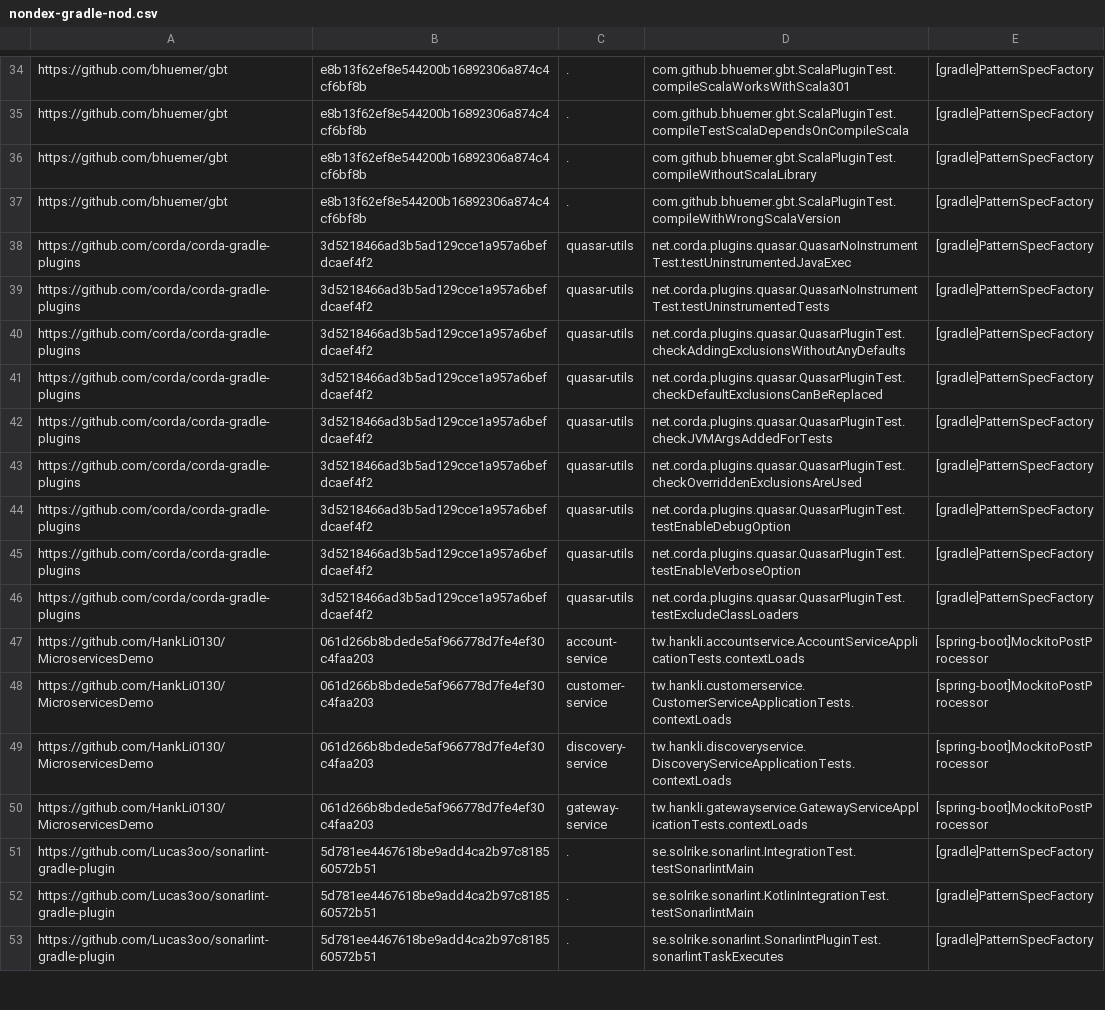
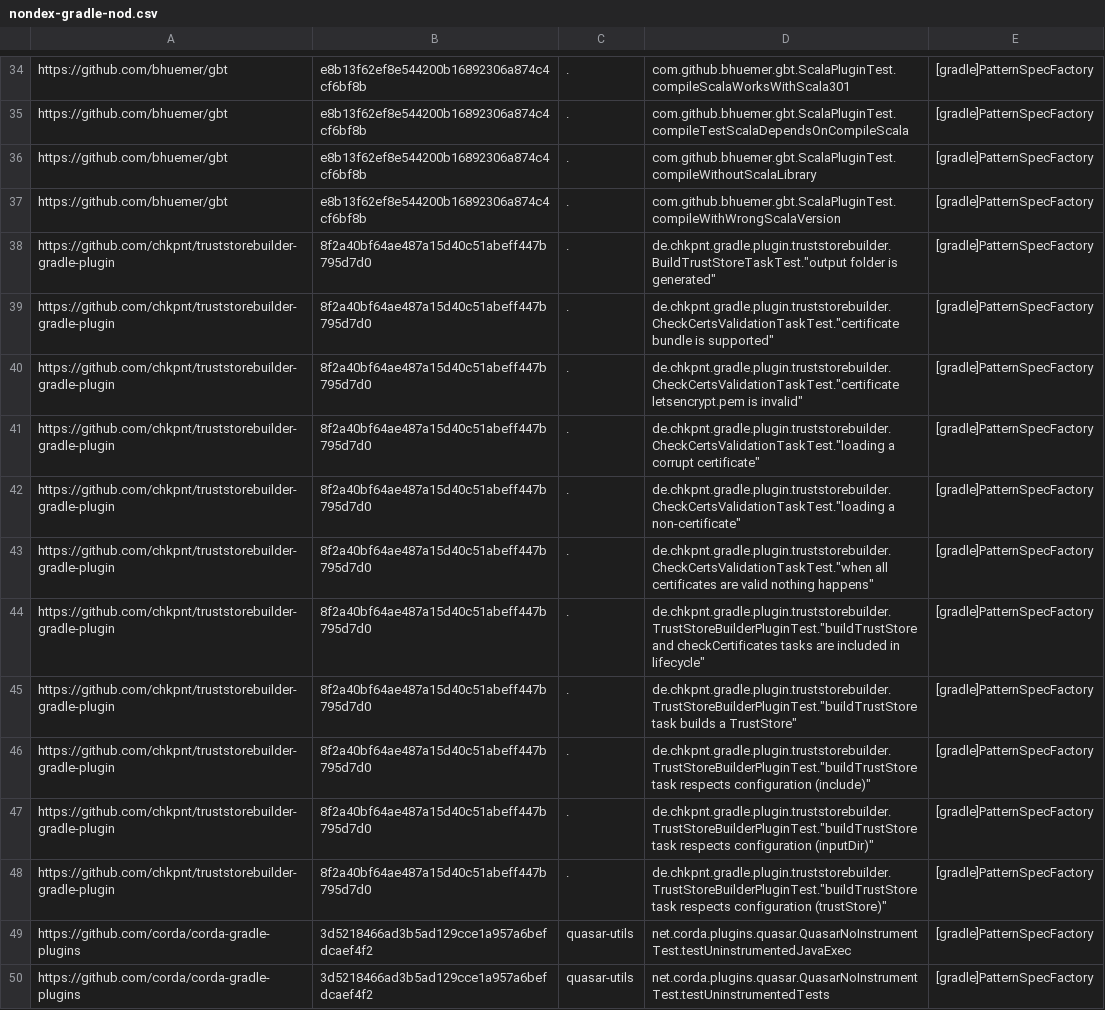
Before and after one commit to kaiyaok2/ID-HtF, a CSV file: nondex-gradle-nod.csv, drawn as a sheet; only a part is shown, gaps mark what is left out; the shorter side is filled out with more unchanged rows; the diff names each change by its address in the sheet, - before the commit and + after, or states it on an @@ line.

Commit message:
add a new repository

```diff
--- a/nondex-gradle-nod.csv
+++ b/nondex-gradle-nod.csv
+row 38: https://github.com/chkpnt/truststorebuilder-gradle-plugin | 8f2a40bf64ae487a15d40c51abeff447b795d7d0 | . | de.chkpnt.gradle.plugin.truststorebuilder.BuildTrustStoreTaskTest."output folder is generated" | [gradle]PatternSpecFactory
+row 39: https://github.com/chkpnt/truststorebuilder-gradle-plugin | 8f2a40bf64ae487a15d40c51abeff447b795d7d0 | . | de.chkpnt.gradle.plugin.truststorebuilder.CheckCertsValidationTaskTest."certificate bundle is supported" | [gradle]PatternSpecFactory
+row 40: https://github.com/chkpnt/truststorebuilder-gradle-plugin | 8f2a40bf64ae487a15d40c51abeff447b795d7d0 | . | de.chkpnt.gradle.plugin.truststorebuilder.CheckCertsValidationTaskTest."certificate letsencrypt.pem is invalid" | [gradle]PatternSpecFactory
+row 41: https://github.com/chkpnt/truststorebuilder-gradle-plugin | 8f2a40bf64ae487a15d40c51abeff447b795d7d0 | . | de.chkpnt.gradle.plugin.truststorebuilder.CheckCertsValidationTaskTest."loading a corrupt certificate" | [gradle]PatternSpecFactory
+row 42: https://github.com/chkpnt/truststorebuilder-gradle-plugin | 8f2a40bf64ae487a15d40c51abeff447b795d7d0 | . | de.chkpnt.gradle.plugin.truststorebuilder.CheckCertsValidationTaskTest."loading a non-certificate" | [gradle]PatternSpecFactory
+row 43: https://github.com/chkpnt/truststorebuilder-gradle-plugin | 8f2a40bf64ae487a15d40c51abeff447b795d7d0 | . | de.chkpnt.gradle.plugin.truststorebuilder.CheckCertsValidationTaskTest."when all certificates are valid nothing happens" | [gradle]PatternSpecFactory
+row 44: https://github.com/chkpnt/truststorebuilder-gradle-plugin | 8f2a40bf64ae487a15d40c51abeff447b795d7d0 | . | de.chkpnt.gradle.plugin.truststorebuilder.TrustStoreBuilderPluginTest."buildTrustStore and checkCertificates tasks are included in lifecycle" | [gradle]PatternSpecFactory
+row 45: https://github.com/chkpnt/truststorebuilder-gradle-plugin | 8f2a40bf64ae487a15d40c51abeff447b795d7d0 | . | de.chkpnt.gradle.plugin.truststorebuilder.TrustStoreBuilderPluginTest."buildTrustStore task builds a TrustStore" | [gradle]PatternSpecFactory
+row 46: https://github.com/chkpnt/truststorebuilder-gradle-plugin | 8f2a40bf64ae487a15d40c51abeff447b795d7d0 | . | de.chkpnt.gradle.plugin.truststorebuilder.TrustStoreBuilderPluginTest."buildTrustStore task respects configuration (include)" | [gradle]PatternSpecFactory
+row 47: https://github.com/chkpnt/truststorebuilder-gradle-plugin | 8f2a40bf64ae487a15d40c51abeff447b795d7d0 | . | de.chkpnt.gradle.plugin.truststorebuilder.TrustStoreBuilderPluginTest."buildTrustStore task respects configuration (inputDir)" | [gradle]PatternSpecFactory
+row 48: https://github.com/chkpnt/truststorebuilder-gradle-plugin | 8f2a40bf64ae487a15d40c51abeff447b795d7d0 | . | de.chkpnt.gradle.plugin.truststorebuilder.TrustStoreBuilderPluginTest."buildTrustStore task respects configuration (trustStore)" | [gradle]PatternSpecFactory
```
